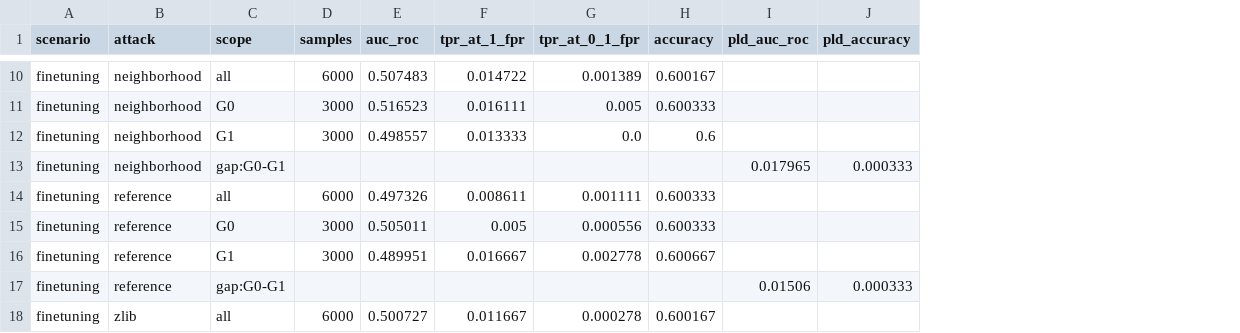
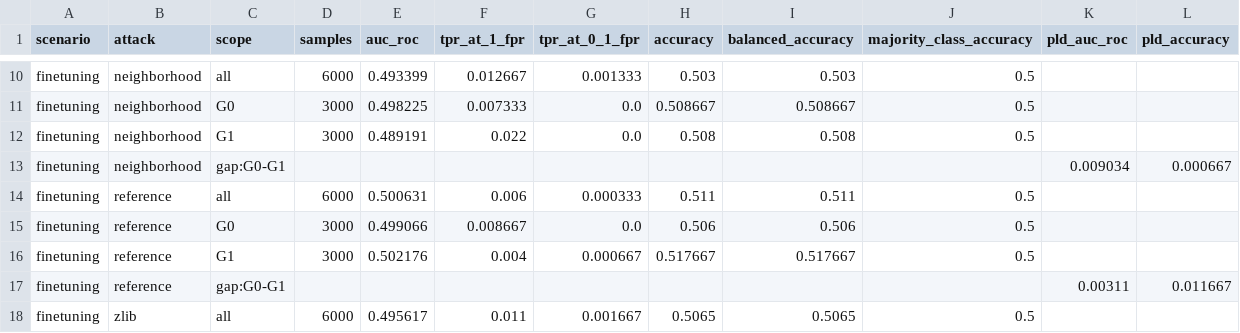
Before and after one commit to Gedmski/Fairness-in-LLMs, a CSV file: outputs/vm_finetune_lora_pythia_160m/summary.csv, drawn as a sheet; only a part is shown, gaps mark what is left out; addresses are those after the commit; the diff covers the shown part only; the diff names each change by its address in the sheet, - before the commit and + after, or states it on an @@ line.

```diff
--- a/outputs/vm_finetune_lora_pythia_160m/summary.csv
+++ b/outputs/vm_finetune_lora_pythia_160m/summary.csv
+column I (balanced_accuracy), rows 10-18: 0.503 | 0.508667 | 0.508 |  | 0.511 | 0.506 | 0.517667 |  | 0.5065
+column J (majority_class_accuracy), rows 10-18: 0.5 | 0.5 | 0.5 |  | 0.5 | 0.5 | 0.5 |  | 0.5
-E10 (auc_roc): 0.507483
+E10 (auc_roc): 0.493399
-F10 (tpr_at_1_fpr): 0.014722
+F10 (tpr_at_1_fpr): 0.012667
-G10 (tpr_at_0_1_fpr): 0.001389
+G10 (tpr_at_0_1_fpr): 0.001333
-H10 (accuracy): 0.600167
+H10 (accuracy): 0.503
-E11 (auc_roc): 0.516523
+E11 (auc_roc): 0.498225
-F11 (tpr_at_1_fpr): 0.016111
+F11 (tpr_at_1_fpr): 0.007333
-G11 (tpr_at_0_1_fpr): 0.005
+G11 (tpr_at_0_1_fpr): 0.0
-H11 (accuracy): 0.600333
+H11 (accuracy): 0.508667
-E12 (auc_roc): 0.498557
+E12 (auc_roc): 0.489191
-F12 (tpr_at_1_fpr): 0.013333
+F12 (tpr_at_1_fpr): 0.022
-H12 (accuracy): 0.6
+H12 (accuracy): 0.508
-K13 (pld_auc_roc): 0.017965
+K13 (pld_auc_roc): 0.009034
-L13 (pld_accuracy): 0.000333
+L13 (pld_accuracy): 0.000667
-E14 (auc_roc): 0.497326
+E14 (auc_roc): 0.500631
-F14 (tpr_at_1_fpr): 0.008611
+F14 (tpr_at_1_fpr): 0.006
-G14 (tpr_at_0_1_fpr): 0.001111
+G14 (tpr_at_0_1_fpr): 0.000333
-H14 (accuracy): 0.600333
+H14 (accuracy): 0.511
-E15 (auc_roc): 0.505011
+E15 (auc_roc): 0.499066
-F15 (tpr_at_1_fpr): 0.005
+F15 (tpr_at_1_fpr): 0.008667
-G15 (tpr_at_0_1_fpr): 0.000556
+G15 (tpr_at_0_1_fpr): 0.0
-H15 (accuracy): 0.600333
+H15 (accuracy): 0.506
-E16 (auc_roc): 0.489951
+E16 (auc_roc): 0.502176
-F16 (tpr_at_1_fpr): 0.016667
+F16 (tpr_at_1_fpr): 0.004
-G16 (tpr_at_0_1_fpr): 0.002778
+G16 (tpr_at_0_1_fpr): 0.000667
-H16 (accuracy): 0.600667
+H16 (accuracy): 0.517667
-K17 (pld_auc_roc): 0.01506
+K17 (pld_auc_roc): 0.00311
-L17 (pld_accuracy): 0.000333
+L17 (pld_accuracy): 0.011667
-E18 (auc_roc): 0.500727
+E18 (auc_roc): 0.495617
-F18 (tpr_at_1_fpr): 0.011667
+F18 (tpr_at_1_fpr): 0.011
-G18 (tpr_at_0_1_fpr): 0.000278
+G18 (tpr_at_0_1_fpr): 0.001667
-H18 (accuracy): 0.600167
+H18 (accuracy): 0.5065
```
Also changed, not shown: 37 edited cells elsewhere in this file, 3 other files.
